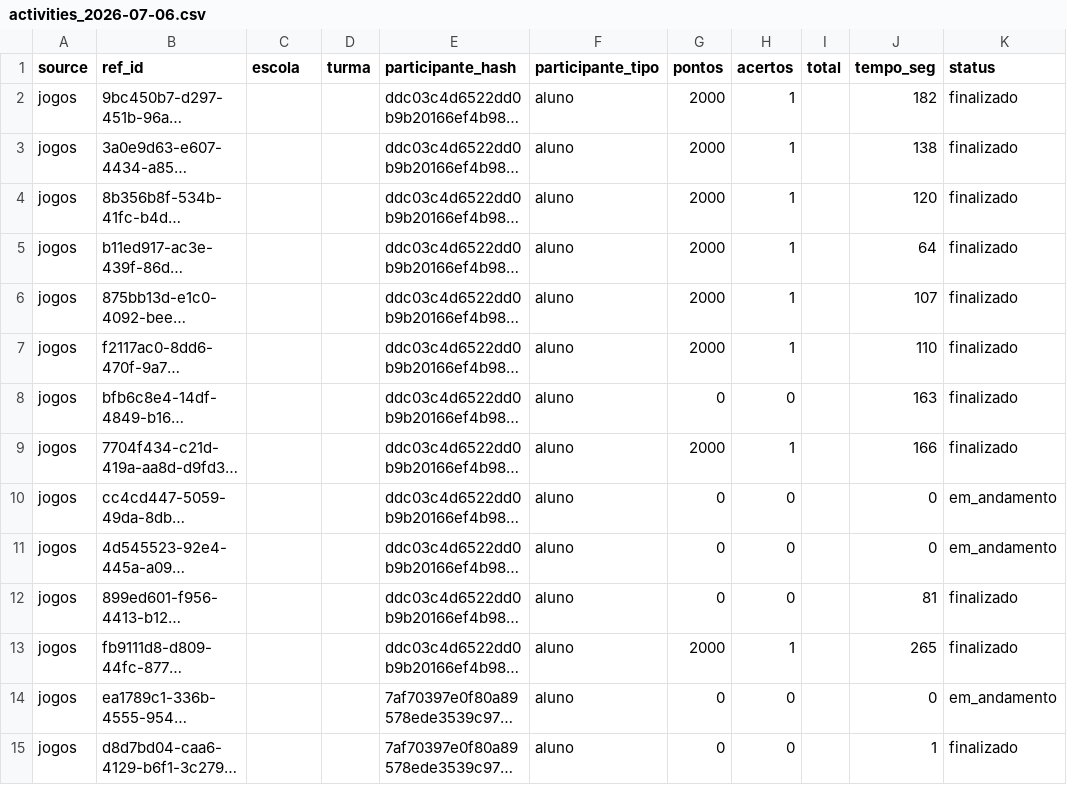
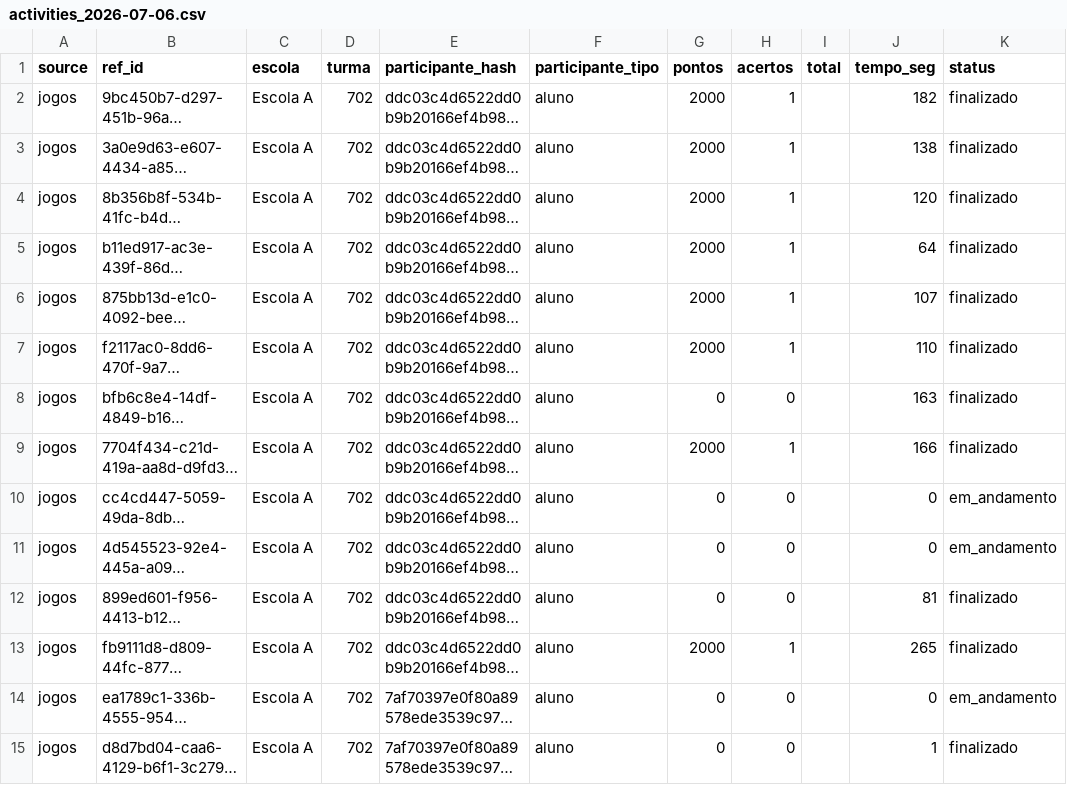
Before and after one commit to wellgois/data-exports, a CSV file: exports/2026/activities_2026-07-06.csv, drawn as a sheet; only a part is shown; long unchanged cells end in …; the diff covers the shown part only; the diff names each change by its address in the sheet, - before the commit and + after, or states it on an @@ line.

```diff
--- a/exports/2026/activities_2026-07-06.csv
+++ b/exports/2026/activities_2026-07-06.csv
-C2:C15 (escola): (empty)
+C2:C15 (escola): Escola A
-D2:D15 (turma): (empty)
+D2:D15 (turma): 702
```
Also changed, not shown: 54 edited cells elsewhere in this file, exports/2026/activities_2026-06-30.csv, exports/2026/activities_2026-07-01.csv, 6 other files.
